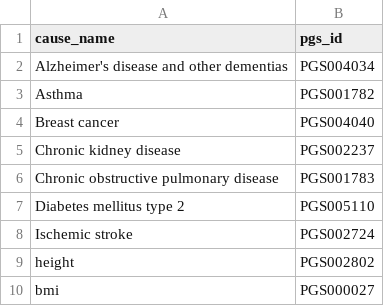
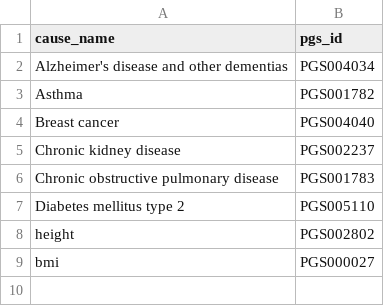
Before and after one commit to harpak-lab/country_pgs, a CSV file: data/cause_pgs_map.csv, drawn as a sheet.

```diff
--- a/data/cause_pgs_map.csv
+++ b/data/cause_pgs_map.csv
@@ -7,3 +7,2 @@ Chronic obstructive pulmonary disease,PGS001783
 Diabetes mellitus type 2,PGS005110
-Ischemic stroke,PGS002724
 height,PGS002802
```
Also changed, not shown: data/population_height.csv, 57 other files.
